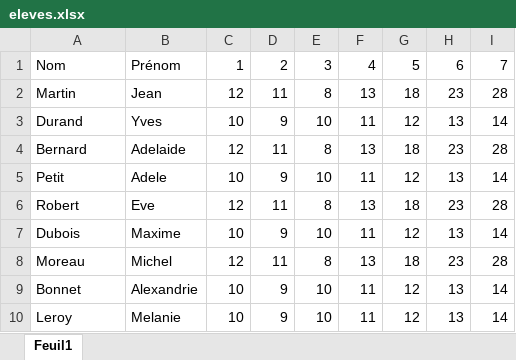
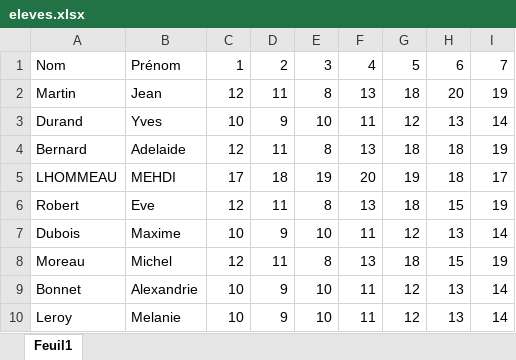
Before and after one commit to antoine-jamin/ProjetHTMLei5, an Excel workbook: ProjetHTMLei5/public/uploads/eleves.xlsx, sheet Feuil1, drawn as a sheet; values as stored, in another font and other column widths than the file's, no borders; removed rows and columns are numbered as before the commit, all else as after; the diff names each change by its address in the sheet, - before the commit and + after, or states it on an @@ line.

Commit message:
Liste des élèves

```diff
--- a/ProjetHTMLei5/public/uploads/eleves.xlsx (sheet Feuil1)
+++ b/ProjetHTMLei5/public/uploads/eleves.xlsx (sheet Feuil1)
-H2: 23
+H2: 20
-I2: 28
+I2: 19
-H4: 23
+H4: 18
-I4: 28
+I4: 19
-row 5: Petit | Adele | 10 | 9 | 10 | 11 | 12 | 13 | 14
+row 5: LHOMMEAU | MEHDI | 17 | 18 | 19 | 20 | 19 | 18 | 17
-H6: 23
+H6: 15
-I6: 28
+I6: 19
-H8: 23
+H8: 15
-I8: 28
+I8: 19
```
